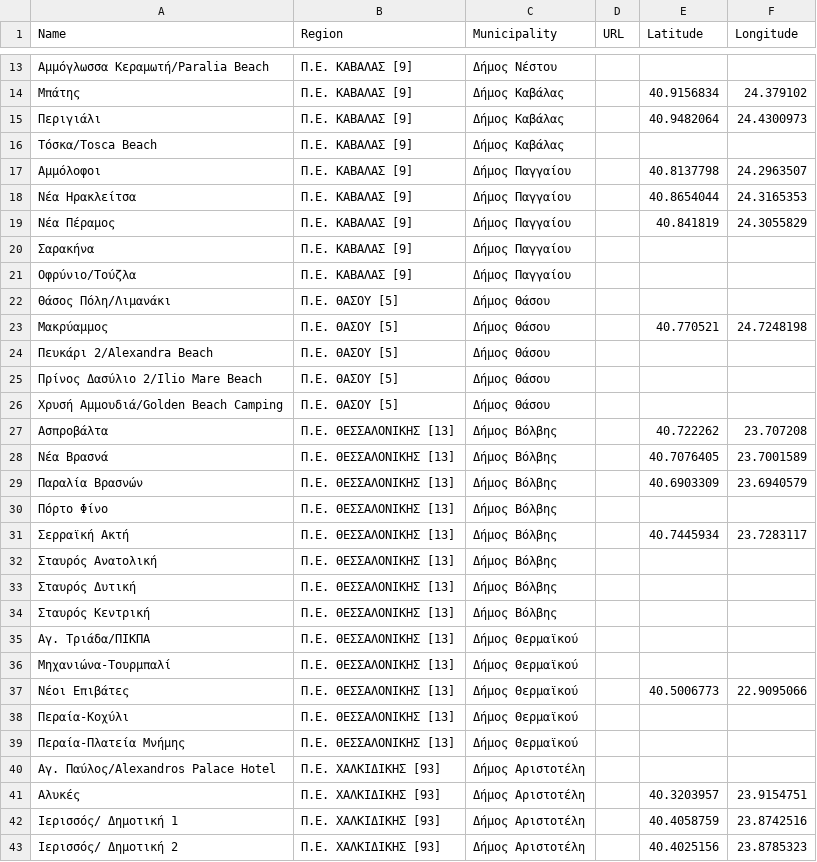
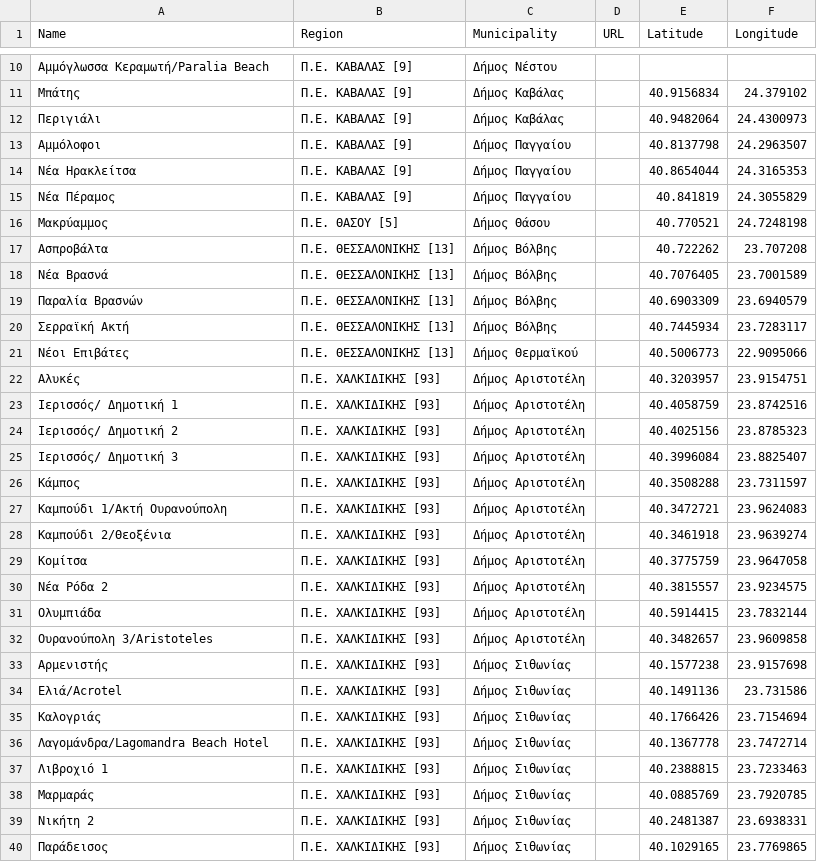
Before and after one commit to Grigoris-kal/Blue-Flag-Beaches-Greece-Complete-App., a CSV file: blueflag_greece_scraped.csv, drawn as a sheet; only a part is shown, gaps mark what is left out; the shorter side is filled out with more unchanged rows; the diff covers the shown part only; the diff names each change by its address in the sheet, - before the commit and + after, or states it on an @@ line.

```diff
--- a/blueflag_greece_scraped.csv
+++ b/blueflag_greece_scraped.csv
-row 16: Τόσκα/Tosca Beach | Π.Ε. ΚΑΒΑΛΑΣ [9] | Δήμος Καβάλας
-row 20: Σαρακήνα | Π.Ε. ΚΑΒΑΛΑΣ [9] | Δήμος Παγγαίου
-row 21: Οφρύνιο/Τούζλα | Π.Ε. ΚΑΒΑΛΑΣ [9] | Δήμος Παγγαίου
-row 22: Θάσος Πόλη/Λιμανάκι | Π.Ε. ΘΑΣΟΥ [5] | Δήμος Θάσου
-row 24: Πευκάρι 2/Alexandra Beach | Π.Ε. ΘΑΣΟΥ [5] | Δήμος Θάσου
-row 25: Πρίνος Δασύλιο 2/Ilio Mare Beach | Π.Ε. ΘΑΣΟΥ [5] | Δήμος Θάσου
-row 26: Χρυσή Αμμουδιά/Golden Beach Camping | Π.Ε. ΘΑΣΟΥ [5] | Δήμος Θάσου
-row 30: Πόρτο Φίνο | Π.Ε. ΘΕΣΣΑΛΟΝΙΚΗΣ [13] | Δήμος Βόλβης
-row 32: Σταυρός Ανατολική | Π.Ε. ΘΕΣΣΑΛΟΝΙΚΗΣ [13] | Δήμος Βόλβης
-row 33: Σταυρός Δυτική | Π.Ε. ΘΕΣΣΑΛΟΝΙΚΗΣ [13] | Δήμος Βόλβης
-row 34: Σταυρός Κεντρική | Π.Ε. ΘΕΣΣΑΛΟΝΙΚΗΣ [13] | Δήμος Βόλβης
-row 35: Αγ. Τριάδα/ΠΙΚΠΑ | Π.Ε. ΘΕΣΣΑΛΟΝΙΚΗΣ [13] | Δήμος Θερμαϊκού
-row 36: Μηχανιώνα-Τουρμπαλί | Π.Ε. ΘΕΣΣΑΛΟΝΙΚΗΣ [13] | Δήμος Θερμαϊκού
-row 38: Περαία-Κοχύλι | Π.Ε. ΘΕΣΣΑΛΟΝΙΚΗΣ [13] | Δήμος Θερμαϊκού
-row 39: Περαία-Πλατεία Μνήμης | Π.Ε. ΘΕΣΣΑΛΟΝΙΚΗΣ [13] | Δήμος Θερμαϊκού
-row 40: Αγ. Παύλος/Alexandros Palace Hotel | Π.Ε. ΧΑΛΚΙΔΙΚΗΣ [93] | Δήμος Αριστοτέλη
```
Also changed, not shown: 35 removed rows elsewhere in this file.
